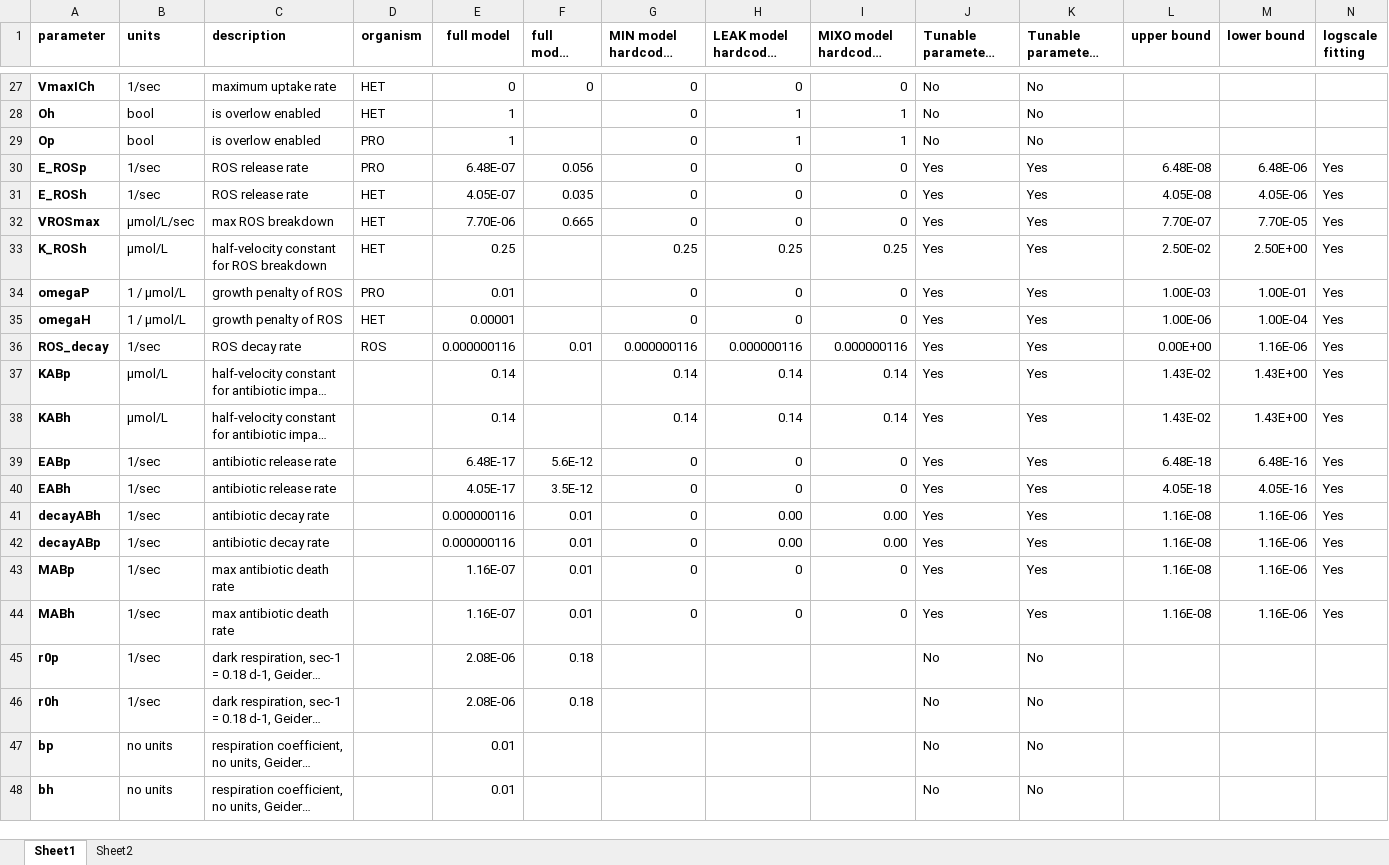
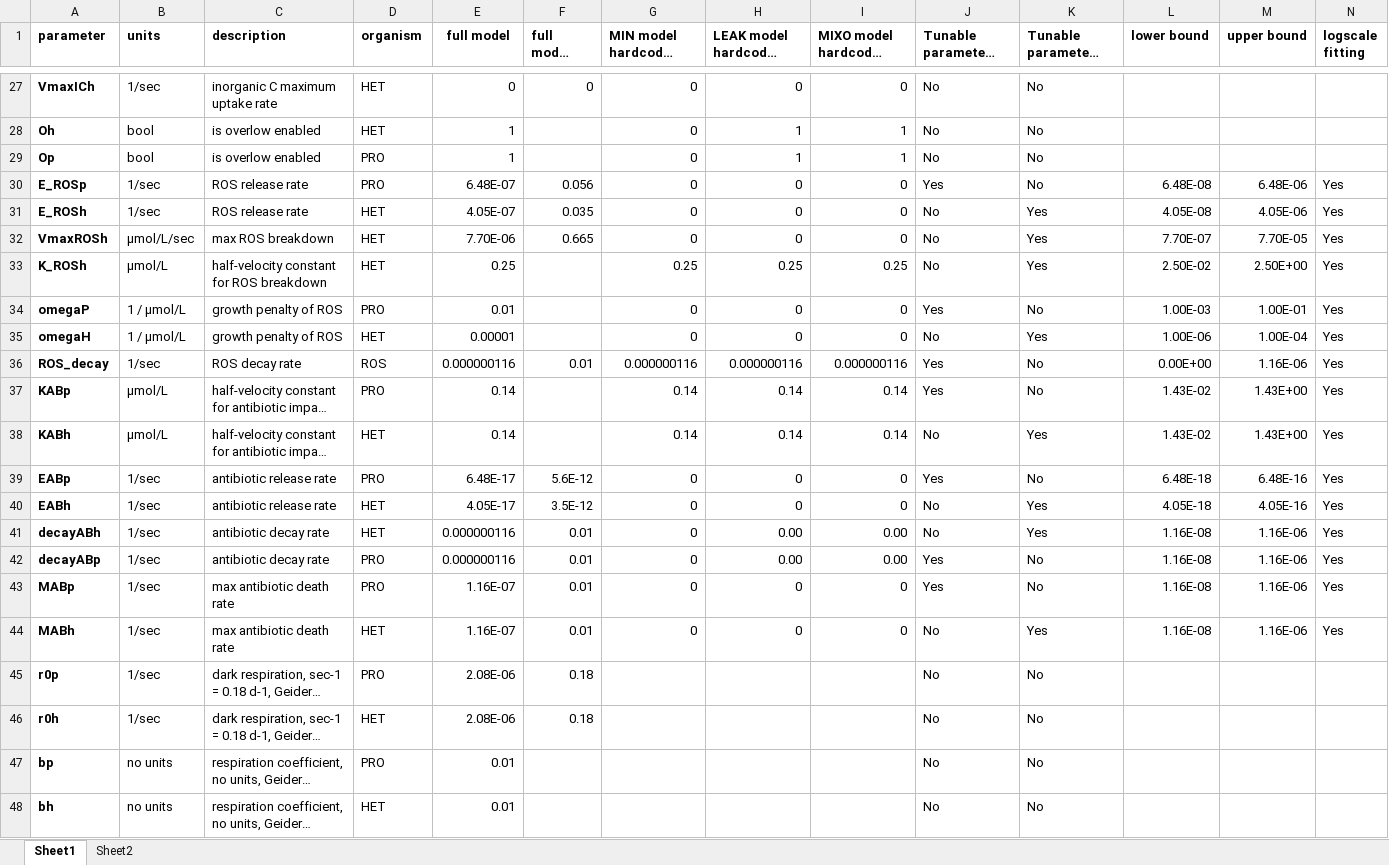
Before and after one commit to wosnat/recycle_model, an Excel workbook: Model_Parameters.xlsx, sheet Sheet1, drawn as a sheet; only a part is shown, gaps mark what is left out; long unchanged cells end in …; values as stored, in another font and other column widths than the file's, no borders; the diff covers the shown part only; the diff names each change by its address in the sheet, - before the commit and + after, or states it on an @@ line.

```diff
--- a/Model_Parameters.xlsx (sheet Sheet1)
+++ b/Model_Parameters.xlsx (sheet Sheet1)
-L1: upper bound
+L1: lower bound
-M1: lower bound
+M1: upper bound
-C27 (description): maximum uptake rate
+C27 (description): inorganic C maximum uptake rate
-K30 (Tunable parameters (HET fitting)): Yes
+K30 (Tunable parameters (HET fitting)): No
-J31:J33 (Tunable parameters (PRO fitting)): Yes
+J31:J33 (Tunable parameters (PRO fitting)): No
-A32 (parameter): VROSmax
+A32 (parameter): VmaxROSh
-K34 (Tunable parameters (HET fitting)): Yes
+K34 (Tunable parameters (HET fitting)): No
-J35 (Tunable parameters (PRO fitting)): Yes
+J35 (Tunable parameters (PRO fitting)): No
-K36:K37 (Tunable parameters (HET fitting)): Yes
+K36:K37 (Tunable parameters (HET fitting)): No
-D37 (organism): (empty)
+D37 (organism): PRO
-D38 (organism): (empty)
+D38 (organism): HET
-J38 (Tunable parameters (PRO fitting)): Yes
+J38 (Tunable parameters (PRO fitting)): No
-D39 (organism): (empty)
+D39 (organism): PRO
-K39 (Tunable parameters (HET fitting)): Yes
+K39 (Tunable parameters (HET fitting)): No
-D40:D41 (organism): (empty)
+D40:D41 (organism): HET
-J40:J41 (Tunable parameters (PRO fitting)): Yes
+J40:J41 (Tunable parameters (PRO fitting)): No
-D42:D43 (organism): (empty)
+D42:D43 (organism): PRO
-K42:K43 (Tunable parameters (HET fitting)): Yes
+K42:K43 (Tunable parameters (HET fitting)): No
-D44 (organism): (empty)
+D44 (organism): HET
-J44 (Tunable parameters (PRO fitting)): Yes
+J44 (Tunable parameters (PRO fitting)): No
-D45 (organism): (empty)
+D45 (organism): PRO
-D46 (organism): (empty)
+D46 (organism): HET
-D47 (organism): (empty)
+D47 (organism): PRO
-D48 (organism): (empty)
+D48 (organism): HET
```
Also changed, not shown: 45 edited cells elsewhere in this sheet, 4 other files.
